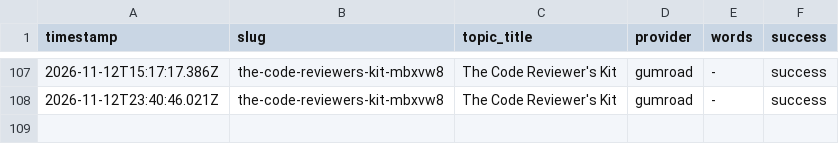
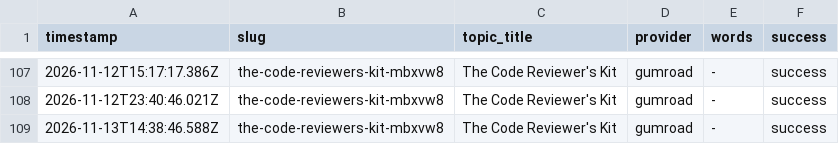
Before and after one commit to haxno2004-wq/aitoollab-autopilot, a CSV file: state/labstore/log.csv, drawn as a sheet; only a part is shown, gaps mark what is left out; the diff names each change by its address in the sheet, - before the commit and + after, or states it on an @@ line.

```diff
--- a/state/labstore/log.csv
+++ b/state/labstore/log.csv
+row 109: 2026-11-13T14:38:46.588Z | the-code-reviewers-kit-mbxvw8 | The Code Reviewer's Kit | gumroad | - | success
```
Also changed, not shown: 2 other files.
